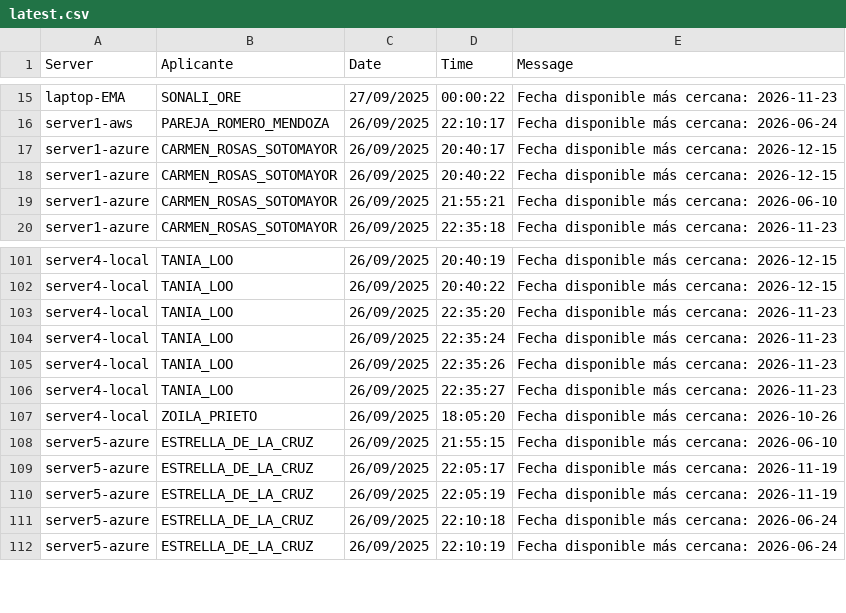
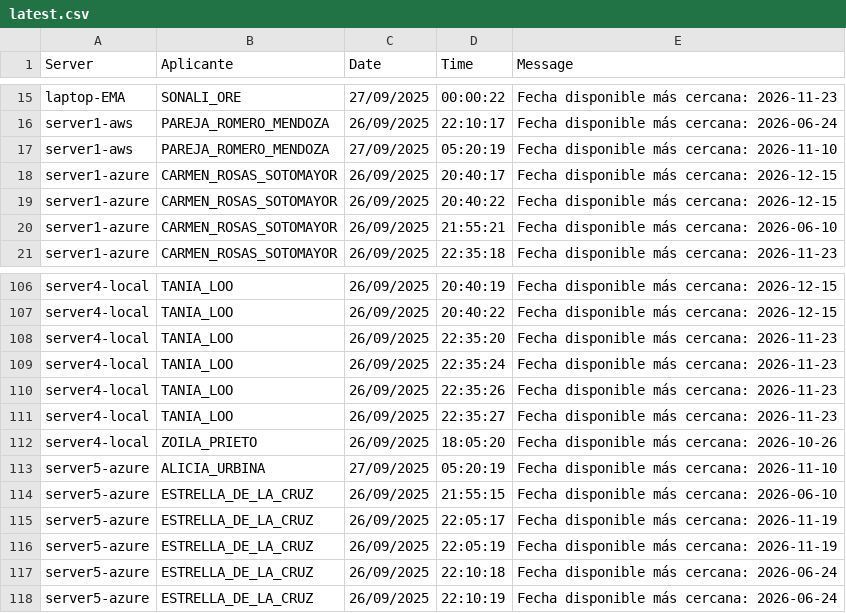
Before and after one commit to mcjha22025/disponibilidades, a CSV file: latest.csv, drawn as a sheet; only a part is shown, gaps mark what is left out; the diff covers the shown part only.

```diff
--- a/latest.csv
+++ b/latest.csv
@@ -16,2 +16,3 @@ laptop-EMA,SONALI_ORE,27/09/2025,00:00:22,Fecha disponible más cercana: 2026-11
 server1-aws,PAREJA_ROMERO_MENDOZA,26/09/2025,22:10:17,Fecha disponible más cercana: 2026-06-24
+server1-aws,PAREJA_ROMERO_MENDOZA,27/09/2025,05:20:19,Fecha disponible más cercana: 2026-11-10
 server1-azure,CARMEN_ROSAS_SOTOMAYOR,26/09/2025,20:40:17,Fecha disponible más cercana: 2026-12-15
@@ -107,2 +112,3 @@ server4-local,TANIA_LOO,26/09/2025,22:35:27,Fecha disponible más cercana: 2026-
 server4-local,ZOILA_PRIETO,26/09/2025,18:05:20,Fecha disponible más cercana: 2026-10-26
+server5-azure,ALICIA_URBINA,27/09/2025,05:20:19,Fecha disponible más cercana: 2026-11-10
 server5-azure,ESTRELLA_DE_LA_CRUZ,26/09/2025,21:55:15,Fecha disponible más cercana: 2026-06-10
```
Also changed, not shown: 9 added rows elsewhere in this file.
